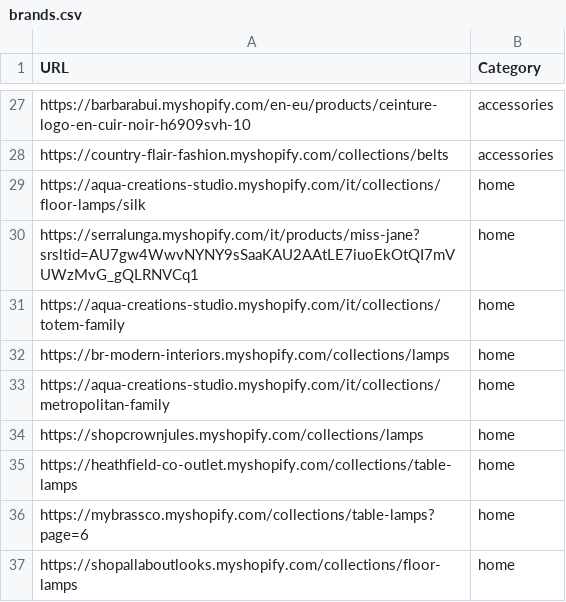
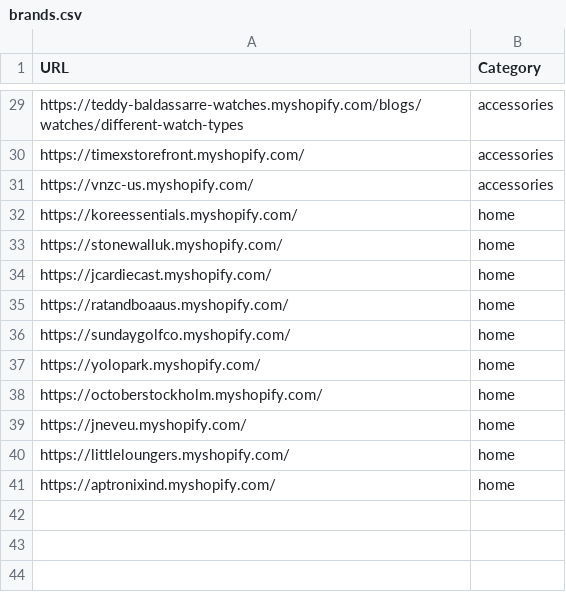
Before and after one commit to LOOKALIKE-AI/Leads, a CSV file: brands.csv, drawn as a sheet; only a part is shown, gaps mark what is left out; addresses are those after the commit; the diff covers the shown part only; the diff names each change by its address in the sheet, - before the commit and + after, or states it on an @@ line.

```diff
--- a/brands.csv
+++ b/brands.csv
-A29 (URL): https://barbarabui.myshopify.com/en-eu/products/ceinture-logo-en-cuir-noir-h6909svh-10
+A29 (URL): https://teddy-baldassarre-watches.myshopify.com/blogs/watches/different-watch-types
-A30 (URL): https://country-flair-fashion.myshopify.com/collections/belts
+A30 (URL): https://timexstorefront.myshopify.com/
+row 31: https://vnzc-us.myshopify.com/ | accessories
-A32 (URL): https://aqua-creations-studio.myshopify.com/it/collections/floor-lamps/silk
+A32 (URL): https://koreessentials.myshopify.com/
-A33 (URL): https://serralunga.myshopify.com/it/products/miss-jane?srsltid=AU7gw4WwvNYNY9sSaaKAU2AAtLE7iuoEkOtQI7mVUWzMvG_gQLRNVCq1
+A33 (URL): https://stonewalluk.myshopify.com/
-A34 (URL): https://aqua-creations-studio.myshopify.com/it/collections/totem-family
+A34 (URL): https://jcardiecast.myshopify.com/
-A35 (URL): https://br-modern-interiors.myshopify.com/collections/lamps
+A35 (URL): https://ratandboaaus.myshopify.com/
-A36 (URL): https://aqua-creations-studio.myshopify.com/it/collections/metropolitan-family
+A36 (URL): https://sundaygolfco.myshopify.com/
-A37 (URL): https://shopcrownjules.myshopify.com/collections/lamps
+A37 (URL): https://yolopark.myshopify.com/
-A38 (URL): https://heathfield-co-outlet.myshopify.com/collections/table-lamps
+A38 (URL): https://octoberstockholm.myshopify.com/
+row 39: https://jneveu.myshopify.com/ | home
-A40 (URL): https://mybrassco.myshopify.com/collections/table-lamps?page=6
+A40 (URL): https://littleloungers.myshopify.com/
-A41 (URL): https://shopallaboutlooks.myshopify.com/collections/floor-lamps
+A41 (URL): https://aptronixind.myshopify.com/
```
Also changed, not shown: 2 added rows and 25 edited cells elsewhere in this file, leads.csv.
